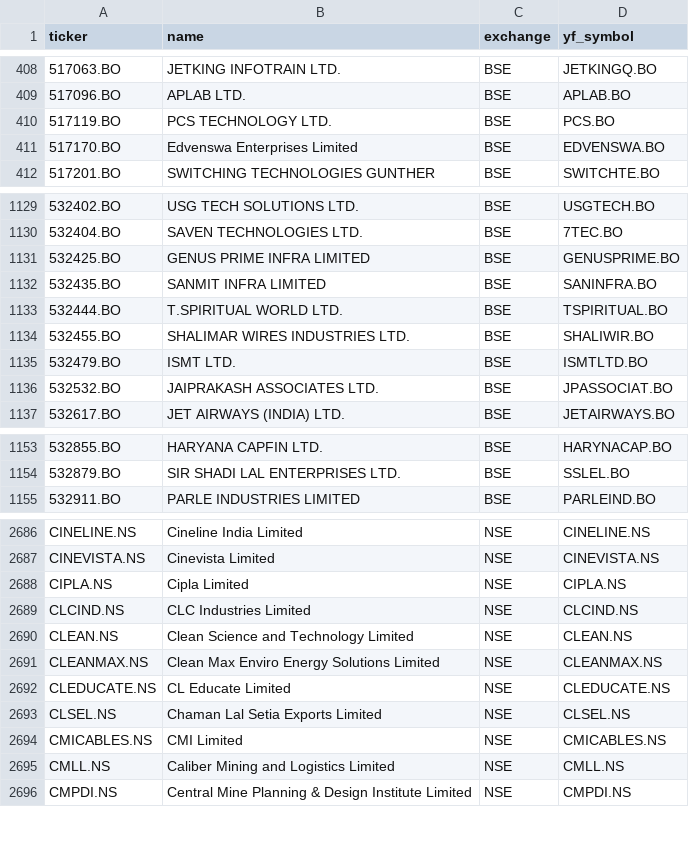
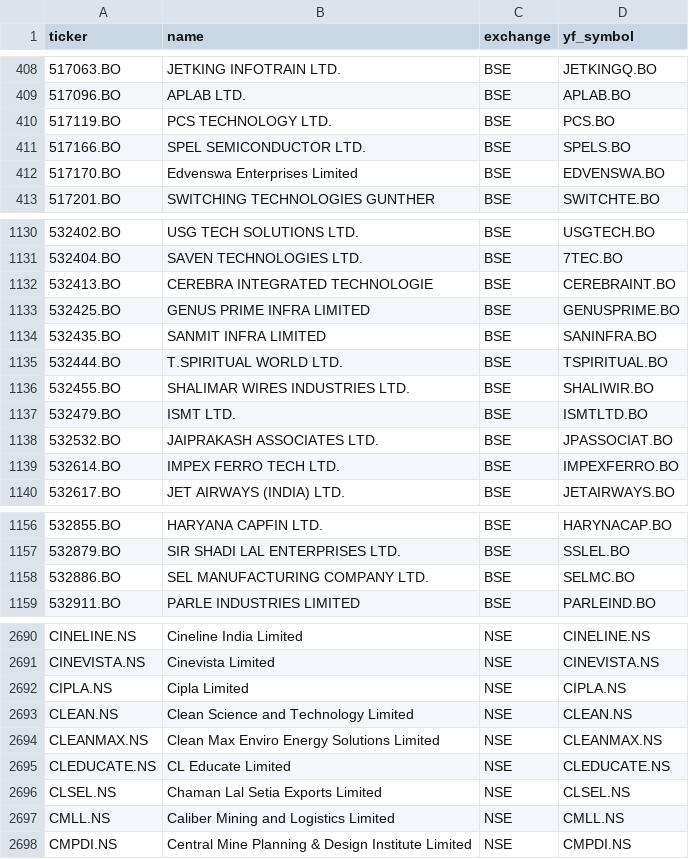
Before and after one commit to Aakash10867/graham-agent, a CSV file: universe_tickers.csv, drawn as a sheet; only a part is shown, gaps mark what is left out; removed rows and columns are numbered as before the commit, all else as after; the diff covers the shown part only; the diff names each change by its address in the sheet, - before the commit and + after, or states it on an @@ line.

```diff
--- a/universe_tickers.csv
+++ b/universe_tickers.csv
+row 411: 517166.BO | SPEL SEMICONDUCTOR LTD. | BSE | SPELS.BO
+row 1132: 532413.BO | CEREBRA INTEGRATED TECHNOLOGIE | BSE | CEREBRAINT.BO
+row 1139: 532614.BO | IMPEX FERRO TECH LTD. | BSE | IMPEXFERRO.BO
+row 1158: 532886.BO | SEL MANUFACTURING COMPANY LTD. | BSE | SELMC.BO
-row 2689: CLCIND.NS | CLC Industries Limited | NSE | CLCIND.NS
-row 2694: CMICABLES.NS | CMI Limited | NSE | CMICABLES.NS
```
Also changed, not shown: 3 added rows and 12 removed rows elsewhere in this file, 2 other files.
